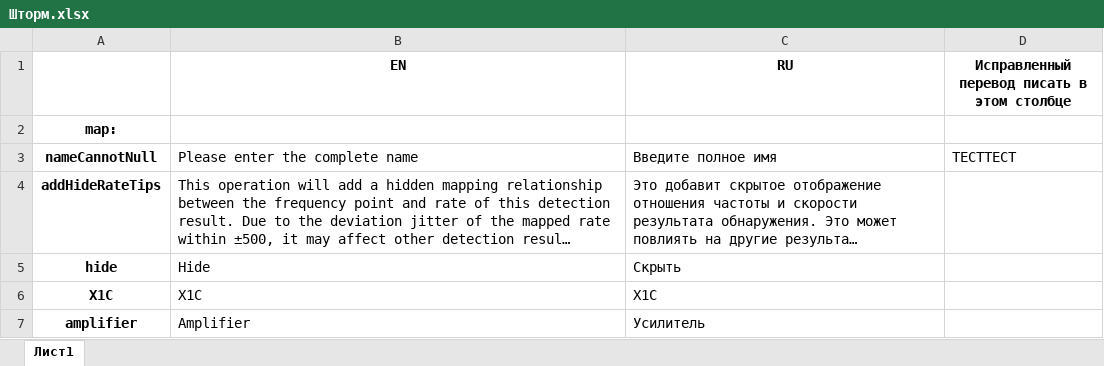
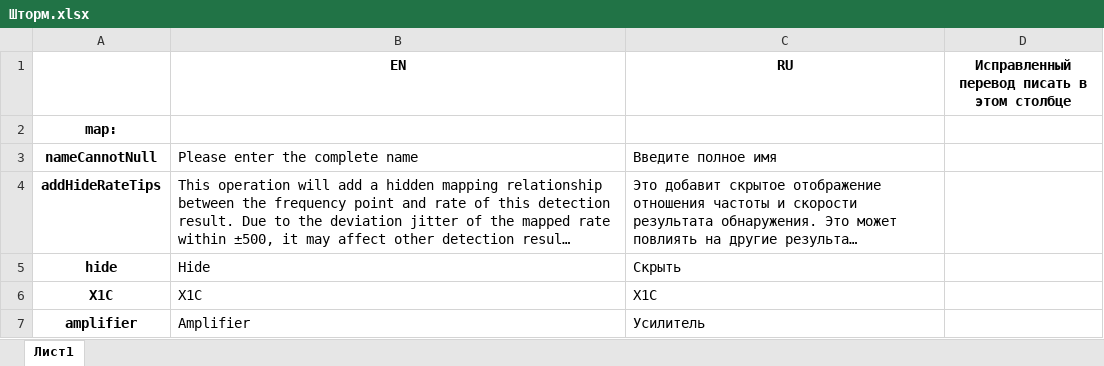
Before and after one commit to pashicop/Parser, an Excel workbook: Шторм.xlsx, sheet Лист1, drawn as a sheet; only a part is shown; long unchanged cells end in …; values as stored, in another font and other column widths than the file's, no borders; the diff names each change by its address in the sheet, - before the commit and + after, or states it on an @@ line.

```diff
--- a/Шторм.xlsx (sheet Лист1)
+++ b/Шторм.xlsx (sheet Лист1)
-D3: ТЕСТТЕСТ
+D3: (empty)
```
Also changed, not shown: original/Шторм_original.xlsx, 2 other files.
